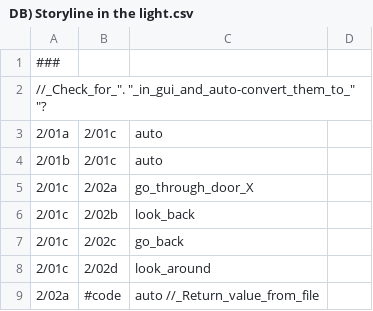
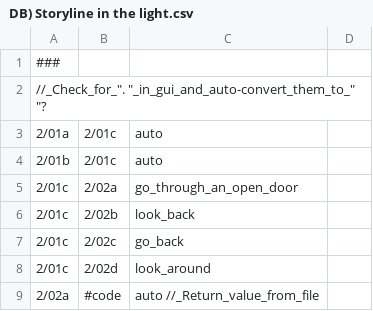
Before and after one commit to demzai/The-Vaguely-Parable, a CSV file: Code/Story Segments/2) Light/DB) Storyline in the light.csv, drawn as a sheet; only a part is shown.

```diff
--- a/Code/Story Segments/2) Light/DB) Storyline in the light.csv
+++ b/Code/Story Segments/2) Light/DB) Storyline in the light.csv
@@ -4,3 +4,3 @@
 2/01b,	2/01c,	auto
-2/01c,	2/02a,	go_through_door_X
+2/01c,	2/02a,	go_through_an_open_door
 2/01c,	2/02b,	look_back
```
Also changed, not shown: 51 other files.
